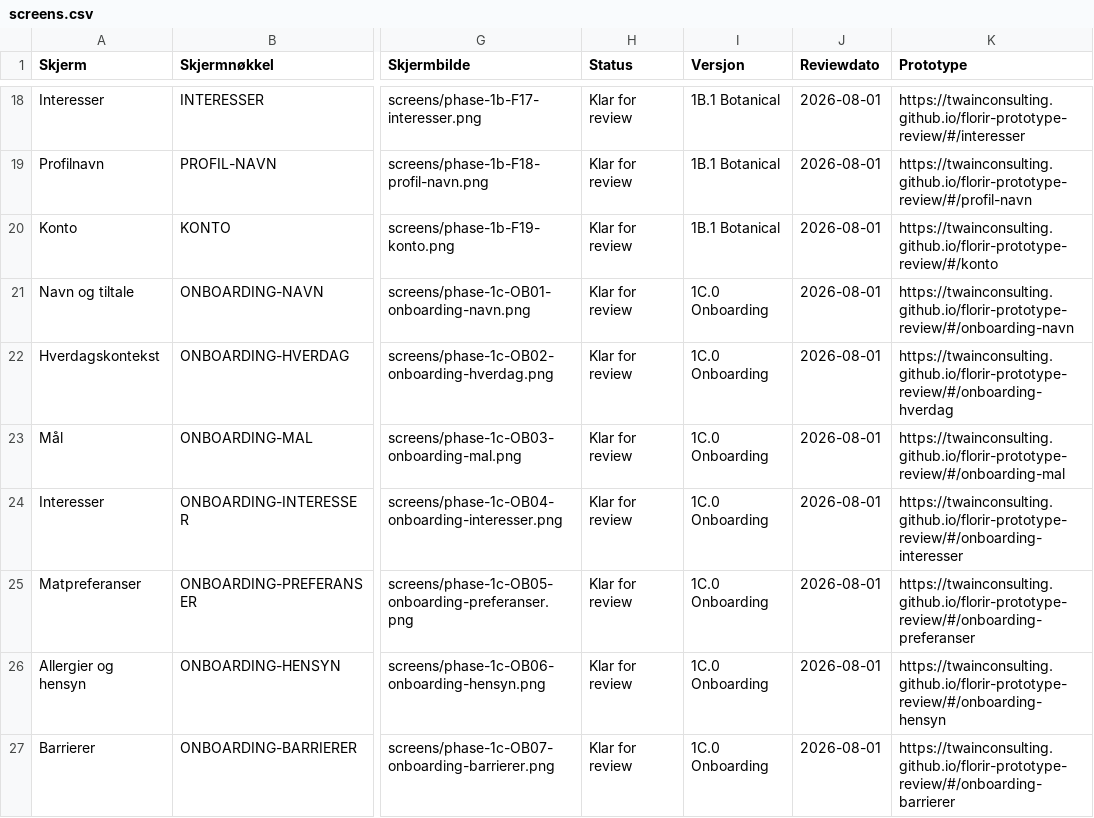
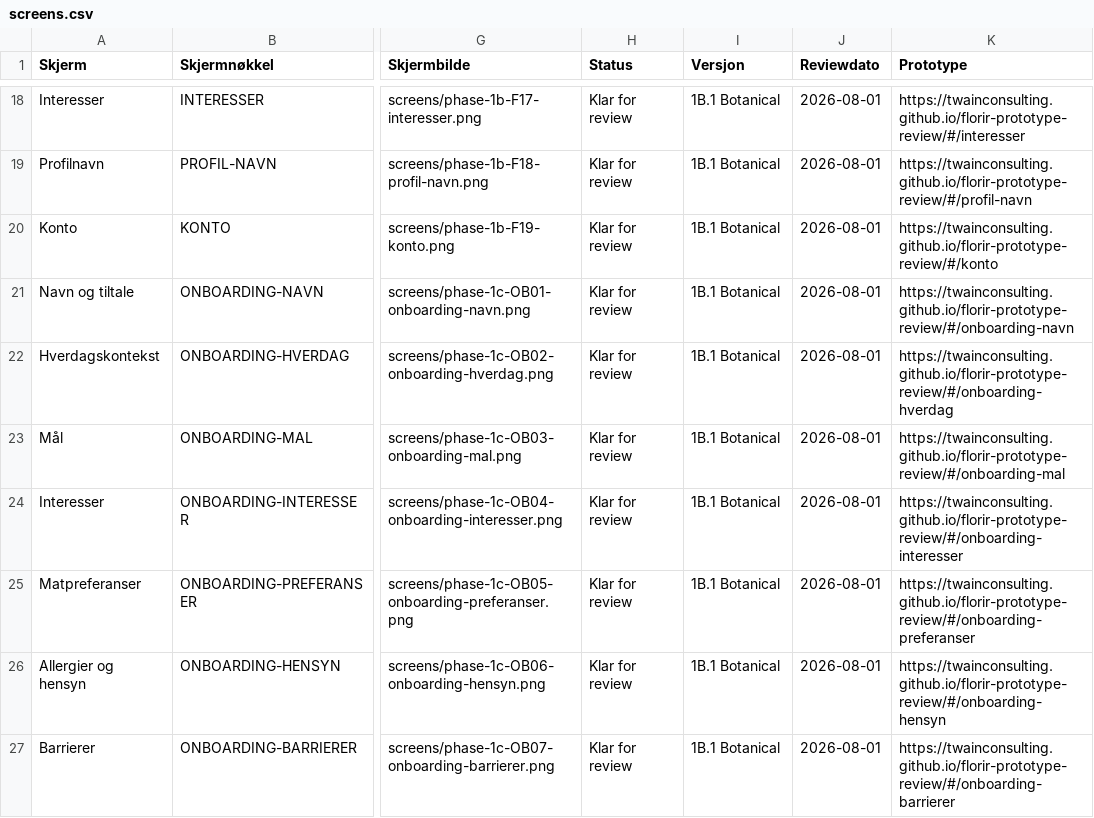
Before and after one commit to TWAINCONSULTING/florir-prototype-review, a CSV file: review/screens.csv, drawn as a sheet; only a part is shown, gaps mark what is left out; the diff covers the shown part only; the diff names each change by its address in the sheet, - before the commit and + after, or states it on an @@ line.

```diff
--- a/review/screens.csv
+++ b/review/screens.csv
-I21:I27 (Versjon): 1C.0 Onboarding
+I21:I27 (Versjon): 1B.1 Botanical
```
Also changed, not shown: 10 edited cells elsewhere in this file, 23 other files.
